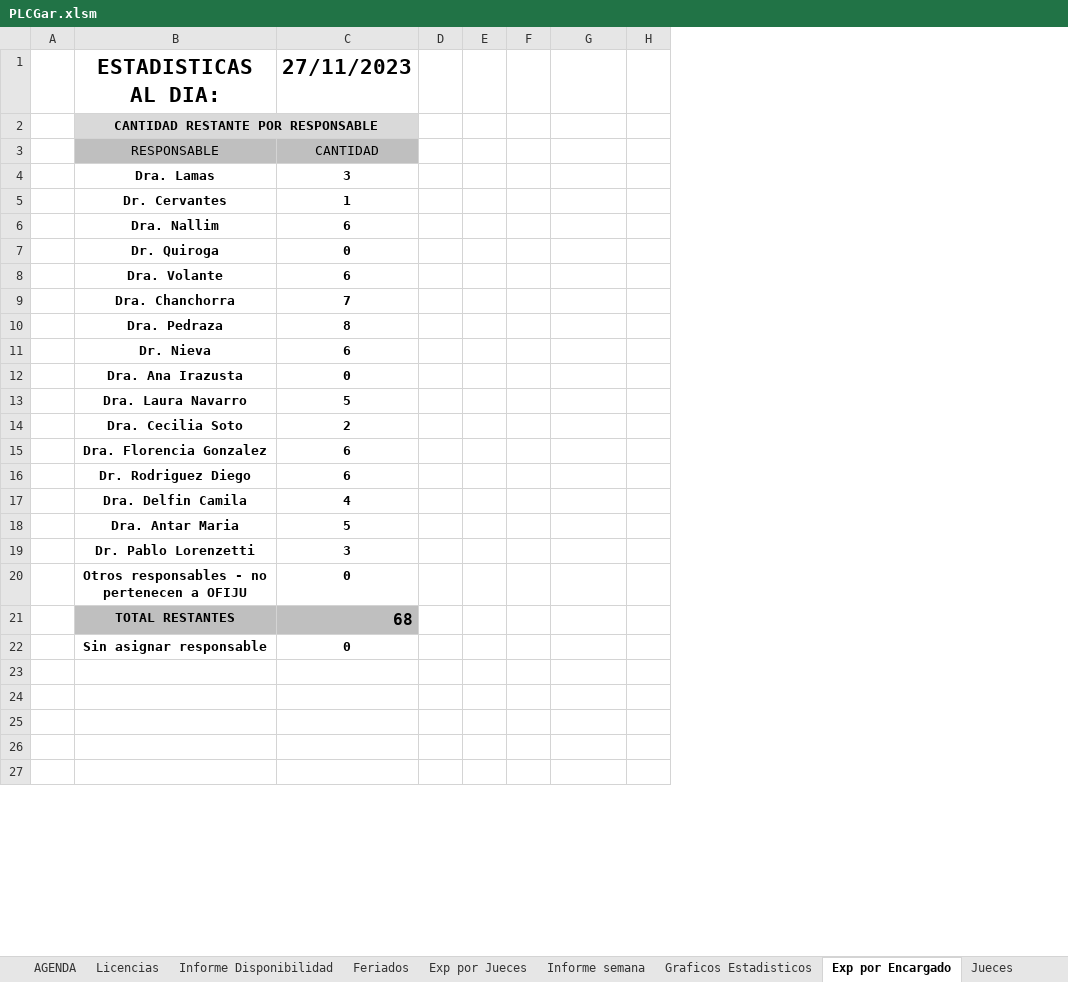
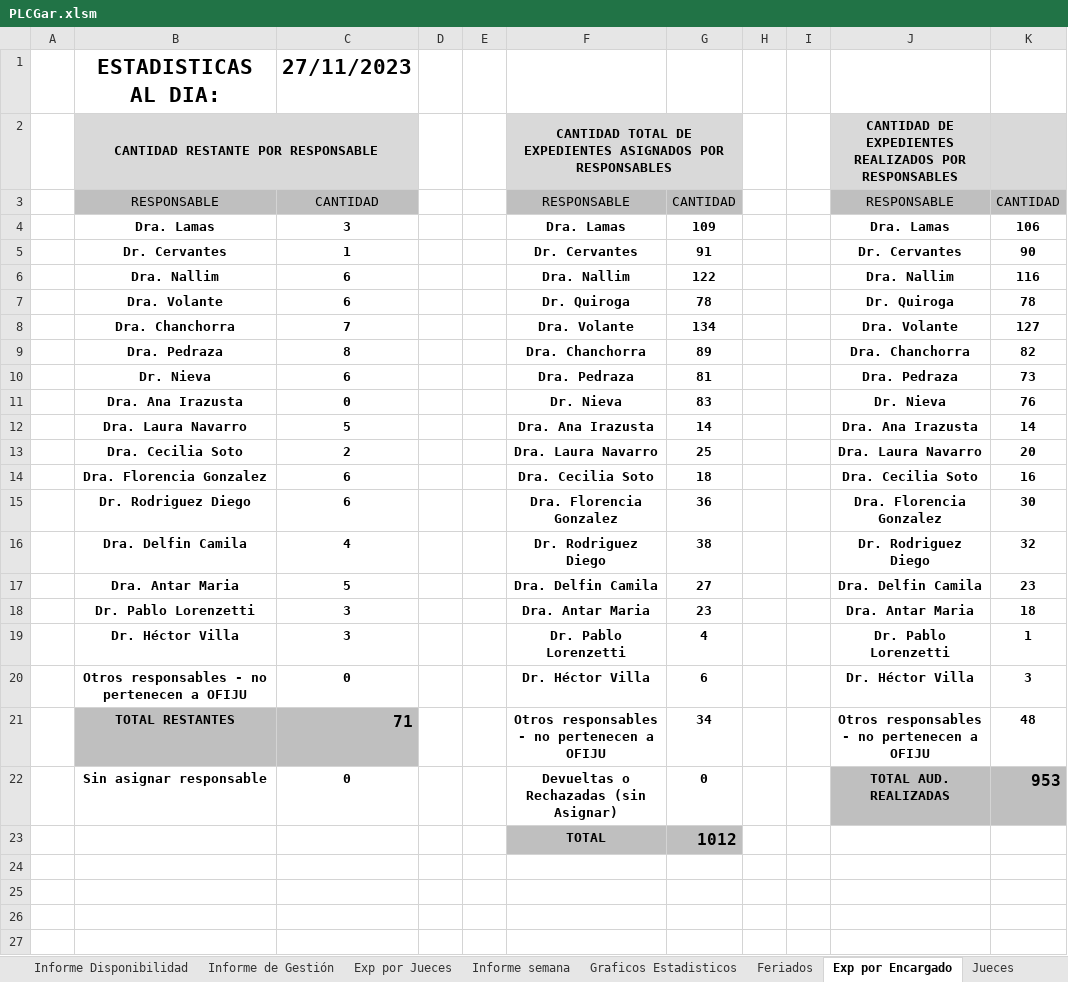
Before and after one commit to Ahira2110/planilla_excel, an Excel workbook: PLCGar.xlsm, sheet Exp por Encargado, drawn as a sheet; only a part is shown; values as stored, in another font and other column widths than the file's, no borders; removed rows and columns are numbered as before the commit, all else as after; the diff covers the shown part only; the diff names each change by its address in the sheet, - before the commit and + after, or states it on an @@ line.

```diff
--- a/PLCGar.xlsm (sheet Exp por Encargado)
+++ b/PLCGar.xlsm (sheet Exp por Encargado)
+sheet tab: Informe de Gestión
@@ sheet tab order changed: Informe Disponibilidad | Informe de Gestión | Exp por Jueces | Informe semana | Graficos Estadisticos | Feriados | Exp por Encargado | Jueces @@
-column F, empty
+column F, rows 2-18: CANTIDAD TOTAL DE EXPEDIENTES ASIGNADOS POR RESPONSABLES | RESPONSABLE | Dra. Lamas | Dr. Cervantes | Dra. Nallim | Dr. Quiroga | Dra. Volante | Dra. Chanchorra | Dra. Pedraza | Dr. Nieva | Dra. Ana Irazusta | Dra. Laura Navarro | Dra. Cecilia Soto | Dra. Florencia Gonzalez | Dr. Rodriguez Diego | Dra. Delfin Camila | Dra. Antar Maria; row 20: Dr. Héctor Villa; rows 22-23: Devueltas o Rechazadas (sin Asignar) | TOTAL
+column I, empty
+column J, rows 2-18: CANTIDAD DE EXPEDIENTES REALIZADOS POR RESPONSABLES | RESPONSABLE | Dra. Lamas | Dr. Cervantes | Dra. Nallim | Dr. Quiroga | Dra. Volante | Dra. Chanchorra | Dra. Pedraza | Dr. Nieva | Dra. Ana Irazusta | Dra. Laura Navarro | Dra. Cecilia Soto | Dra. Florencia Gonzalez | Dr. Rodriguez Diego | Dra. Delfin Camila | Dra. Antar Maria; row 20: Dr. Héctor Villa; row 22: TOTAL AUD. REALIZADAS
+column K, rows 3-18: CANTIDAD | 106 | 90 | 116 | 78 | 127 | 82 | 73 | 76 | 14 | 20 | 16 | 30 | 32 | 23 | 18; row 20: 3; row 22: 953
-G2 fill: none
+G2 fill: #D9D9D9
-G3: (empty)
+G3: CANTIDAD
-G3 fill: none
+G3 fill: #BFBFBF
-G4: (empty)
+G4: 109
-G5: (empty)
+G5: 91
-G6: (empty)
+G6: 122
-row 7:  | Dr. Quiroga | 0
-G7: (empty)
+G7: 78
-G8: (empty)
+G8: 134
-G9: (empty)
+G9: 89
-G10: (empty)
+G10: 81
-G11: (empty)
+G11: 83
-G12: (empty)
+G12: 14
-G13: (empty)
+G13: 25
-G14: (empty)
+G14: 18
-G15: (empty)
+G15: 36
-G16: (empty)
+G16: 38
-G17: (empty)
+G17: 27
-G18: (empty)
+G18: 23
+row 19:  | Dr. Héctor Villa | 3 |  |  | Dr. Pablo Lorenzetti | 4 |  |  | Dr. Pablo Lorenzetti | 1
-G20: (empty)
+G20: 6
-row 21:  | TOTAL RESTANTES | 68
+row 21:  | TOTAL RESTANTES | 71 |  |  | Otros responsables - no pertenecen a OFIJU | 34 |  |  | Otros responsables - no pertenecen a OFIJU | 48
-G22: (empty)
+G22: 0
-row 23: (empty)
+row 23:  |  |  |  |  | TOTAL | 1012
-G23 fill: none
+G23 fill: #BFBFBF
```
Also changed, not shown: 11 added rows, 21 removed rows, 10 edited cells, cell formats and merged cells elsewhere in this sheet, sheet EXPEDIENTES, sheet AUXAG, sheet Graficos Estadisticos, sheet Exp por Jueces, sheet Feriados, formulas that keep their value, hidden cells, charts or pictures, 11 other files.
